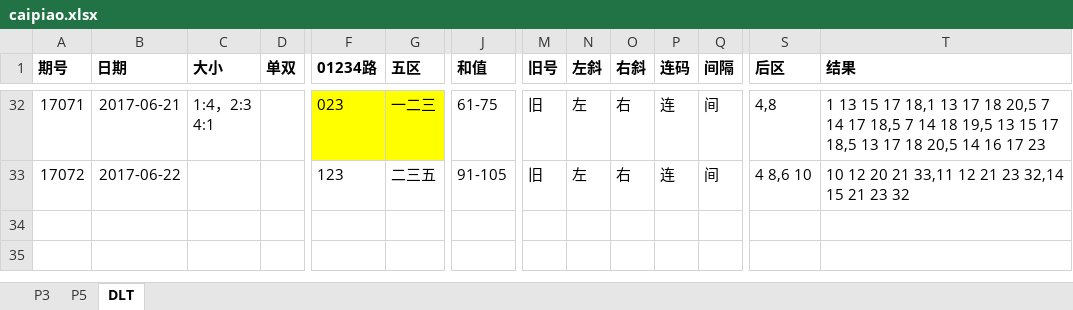
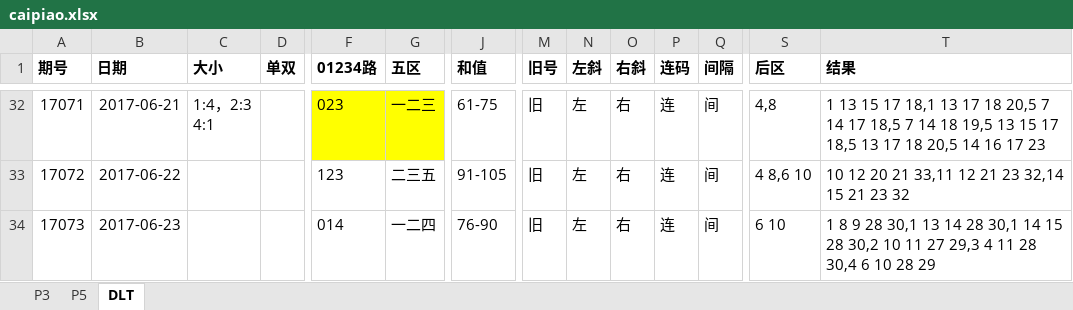
Before and after one commit to zhoubo8308/caipiao, an Excel workbook: caipiao.xlsx, sheet DLT, drawn as a sheet; only a part is shown, gaps mark what is left out; values as stored, in another font and other column widths than the file's, no borders; rows hold the shown columns only; the diff names each change by its address in the sheet, - before the commit and + after, or states it on an @@ line.

```diff
--- a/caipiao.xlsx (sheet DLT)
+++ b/caipiao.xlsx (sheet DLT)
+row 34: 17073 | 2017-06-23 |  |  | 014 | 一二四 | 76-90 | 旧 | 左 | 右 | 连 | 间 | 6 10 | 1 8 9 28 30,1 13 14 28 30,1 14 15 28 30,2 10 11 27 29,3 4 11 28 30,4 6 10 28 29
```
Also changed, not shown: sheet P3, sheet P5.
